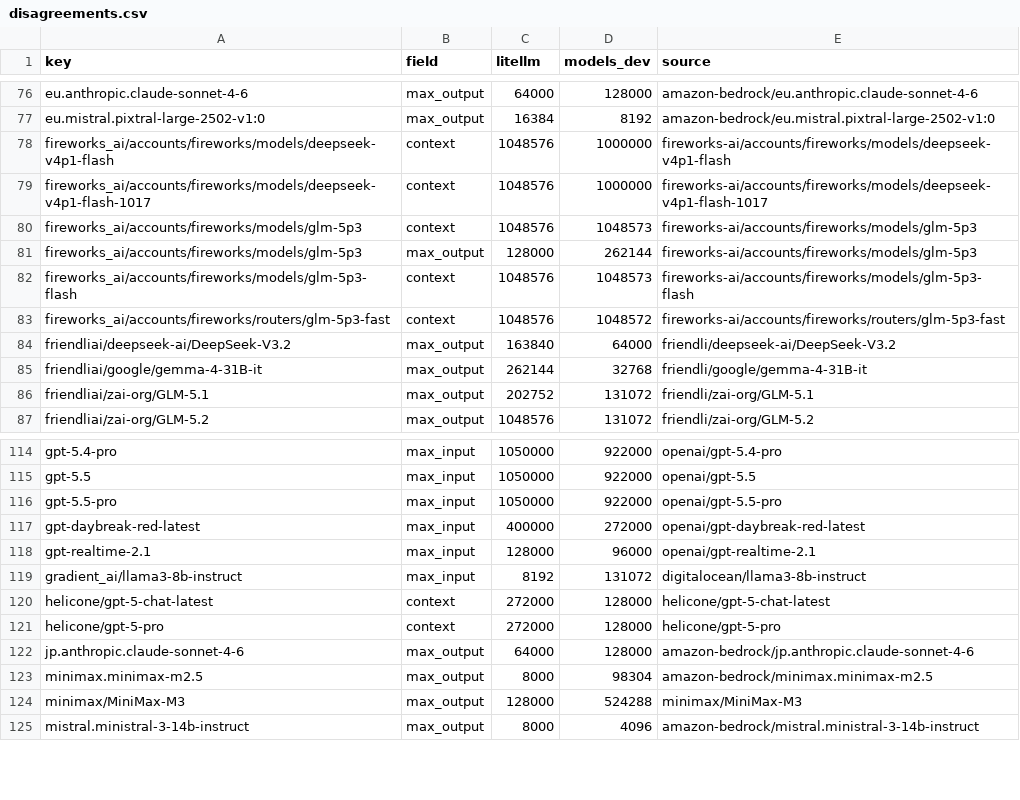
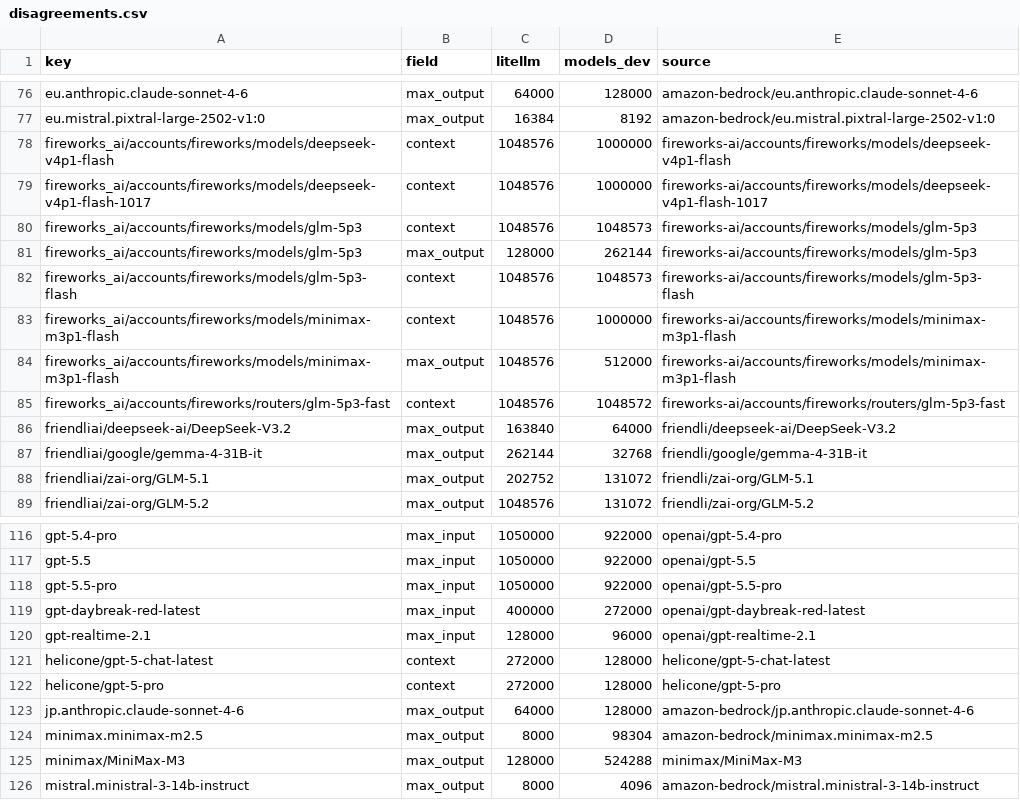
Before and after one commit to michaeltheologitis/ctxlen, a CSV file: reports/disagreements.csv, drawn as a sheet; only a part is shown, gaps mark what is left out; removed rows and columns are numbered as before the commit, all else as after; the diff names each change by its address in the sheet, - before the commit and + after, or states it on an @@ line.

```diff
--- a/reports/disagreements.csv
+++ b/reports/disagreements.csv
+row 83: fireworks_ai/accounts/fireworks/models/minimax-m3p1-flash | context | 1048576 | 1000000 | fireworks-ai/accounts/fireworks/models/minimax-m3p1-flash
+row 84: fireworks_ai/accounts/fireworks/models/minimax-m3p1-flash | max_output | 1048576 | 512000 | fireworks-ai/accounts/fireworks/models/minimax-m3p1-flash
-row 119: gradient_ai/llama3-8b-instruct | max_input | 8192 | 131072 | digitalocean/llama3-8b-instruct
```
Also changed, not shown: 2 other files.
